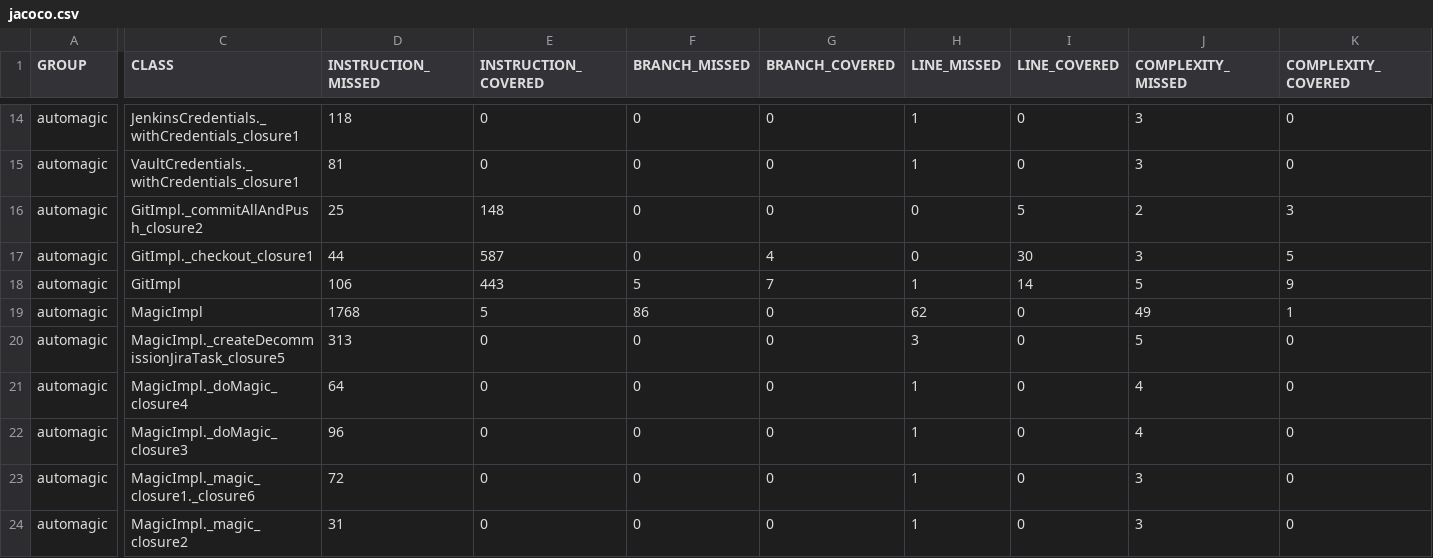
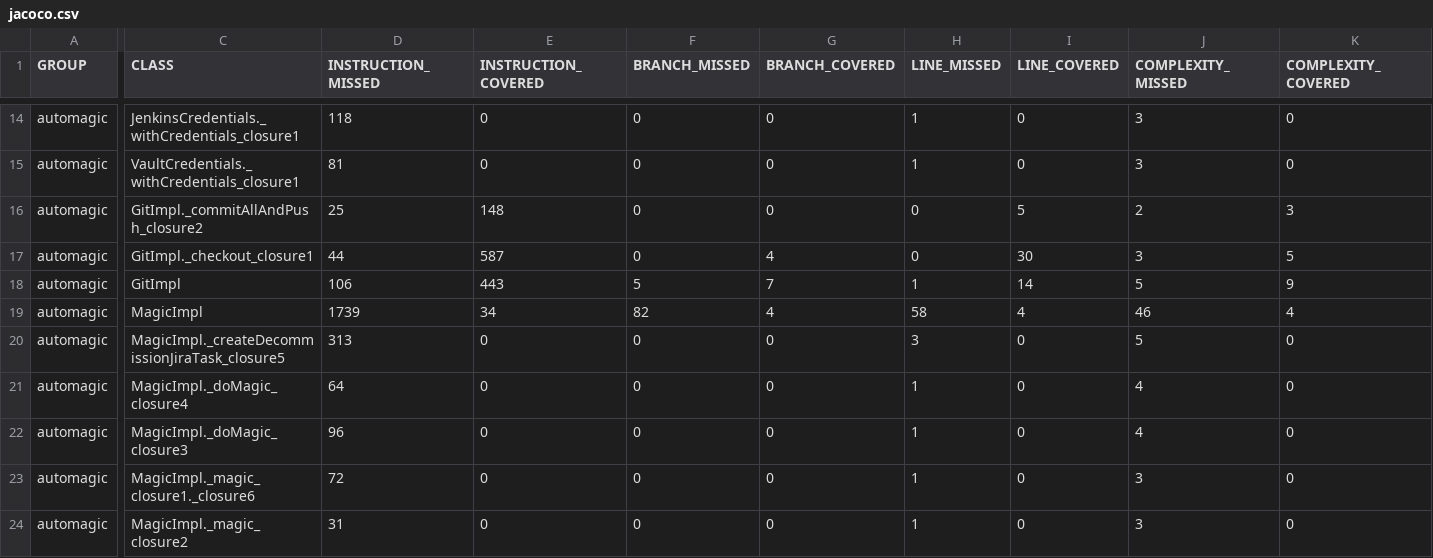
Before and after one commit to baloise/automagic, a CSV file: site/main/jacoco/jacoco.csv, drawn as a sheet; only a part is shown, gaps mark what is left out; the diff covers the shown part only; the diff names each change by its address in the sheet, - before the commit and + after, or states it on an @@ line.

```diff
--- a/site/main/jacoco/jacoco.csv
+++ b/site/main/jacoco/jacoco.csv
-D19 (INSTRUCTION_MISSED): 1768
+D19 (INSTRUCTION_MISSED): 1739
-E19 (INSTRUCTION_COVERED): 5
+E19 (INSTRUCTION_COVERED): 34
-F19 (BRANCH_MISSED): 86
+F19 (BRANCH_MISSED): 82
-G19 (BRANCH_COVERED): 0
+G19 (BRANCH_COVERED): 4
-H19 (LINE_MISSED): 62
+H19 (LINE_MISSED): 58
-I19 (LINE_COVERED): 0
+I19 (LINE_COVERED): 4
-J19 (COMPLEXITY_MISSED): 49
+J19 (COMPLEXITY_MISSED): 46
-K19 (COMPLEXITY_COVERED): 1
+K19 (COMPLEXITY_COVERED): 4
```
Also changed, not shown: 2 edited cells elsewhere in this file, 8 other files.
